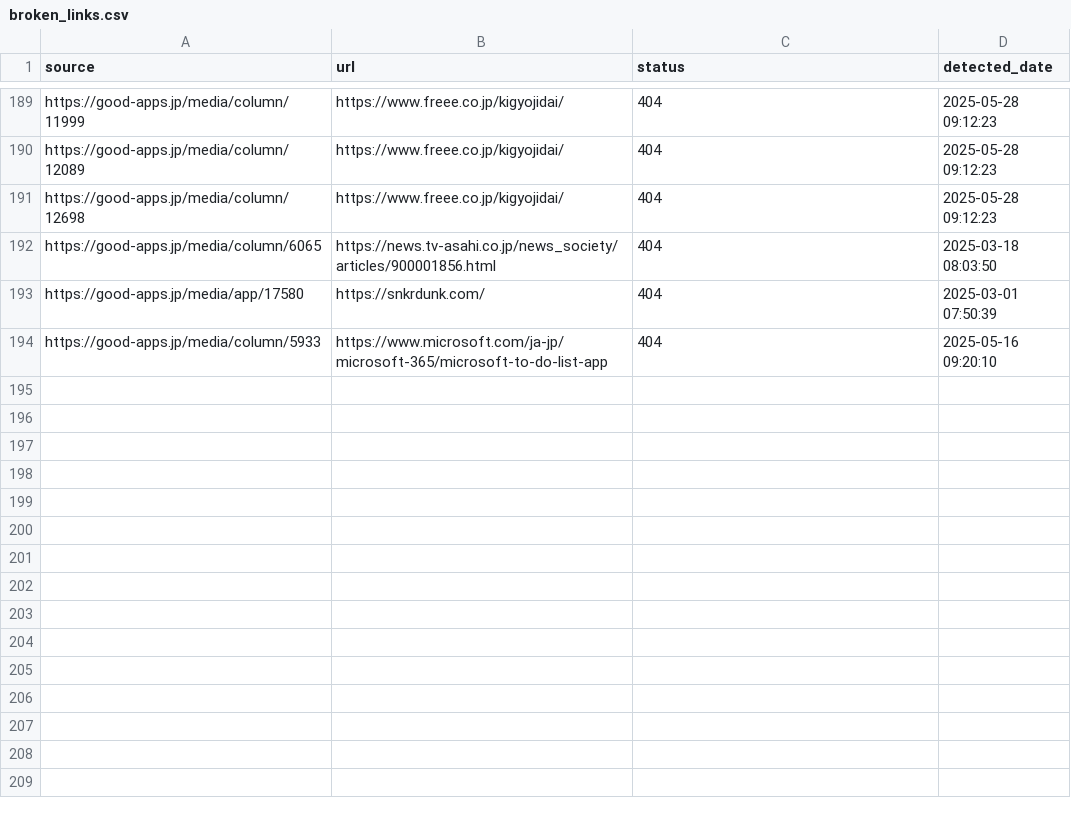
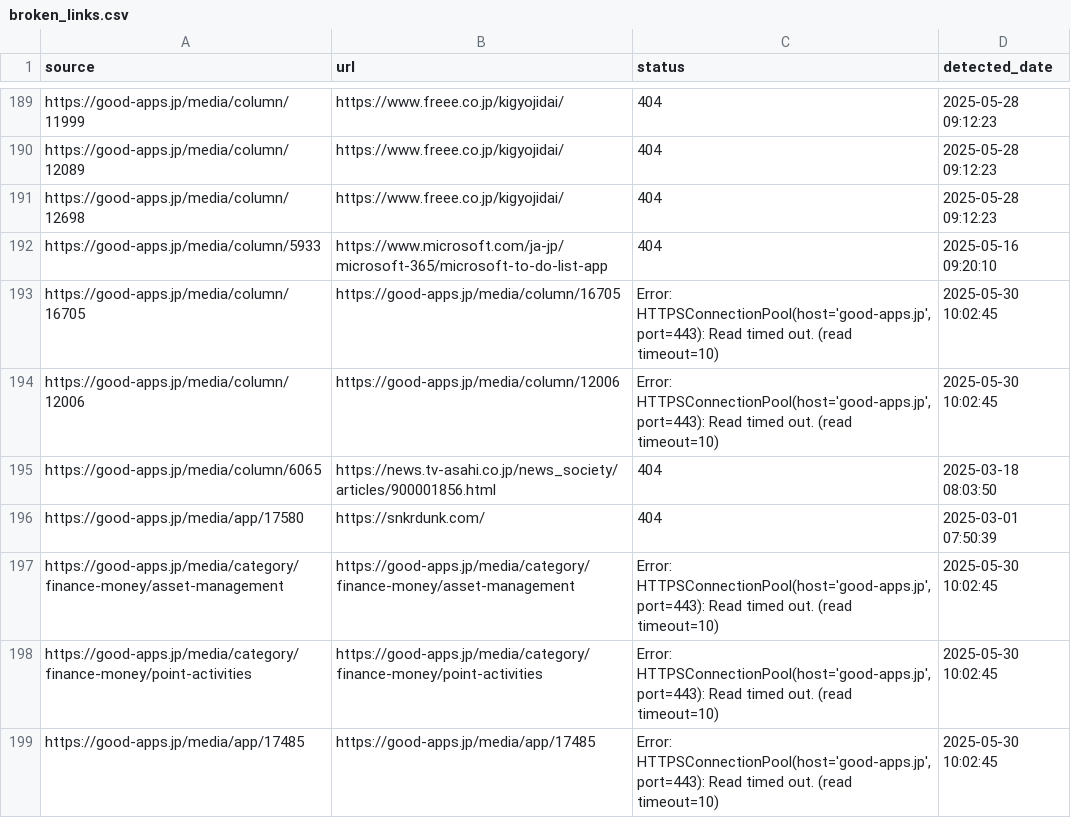
Before and after one commit to niki-nakamura/404-error-handling-and-SEO-optimization, a CSV file: broken_links.csv, drawn as a sheet; only a part is shown, gaps mark what is left out.

```diff
--- a/broken_links.csv
+++ b/broken_links.csv
@@ -191,4 +191,9 @@ https://good-apps.jp/media/column/12089,https://www.freee.co.jp/kigyojidai/,404,
 https://good-apps.jp/media/column/12698,https://www.freee.co.jp/kigyojidai/,404,2025-05-28 09:12:23
+https://good-apps.jp/media/column/5933,https://www.microsoft.com/ja-jp/microsoft-365/microsoft-to-do-list-app,404,2025-05-16 09:20:10
+https://good-apps.jp/media/column/16705,https://good-apps.jp/media/column/16705,"Error: HTTPSConnectionPool(host='good-apps.jp', port=443): Read timed out. (read timeout=10)",2025-05-30 10:02:45
+https://good-apps.jp/media/column/12006,https://good-apps.jp/media/column/12006,"Error: HTTPSConnectionPool(host='good-apps.jp', port=443): Read timed out. (read timeout=10)",2025-05-30 10:02:45
 https://good-apps.jp/media/column/6065,https://news.tv-asahi.co.jp/news_society/articles/900001856.html,404,2025-03-18 08:03:50
 https://good-apps.jp/media/app/17580,https://snkrdunk.com/,404,2025-03-01 07:50:39
-https://good-apps.jp/media/column/5933,https://www.microsoft.com/ja-jp/microsoft-365/microsoft-to-do-list-app,404,2025-05-16 09:20:10
+https://good-apps.jp/media/category/finance-money/asset-management,https://good-apps.jp/media/category/finance-money/asset-management,"Error: HTTPSConnectionPool(host='good-apps.jp', port=443): Read timed out. (read timeout=10)",2025-05-30 10:02:45
+https://good-apps.jp/media/category/finance-money/point-activities,https://good-apps.jp/media/category/finance-money/point-activities,"Error: HTTPSConnectionPool(host='good-apps.jp', port=443): Read timed out. (read timeout=10)",2025-05-30 10:02:45
+https://good-apps.jp/media/app/17485,https://good-apps.jp/media/app/17485,"Error: HTTPSConnectionPool(host='good-apps.jp', port=443): Read timed out. (read timeout=10)",2025-05-30 10:02:45
```
